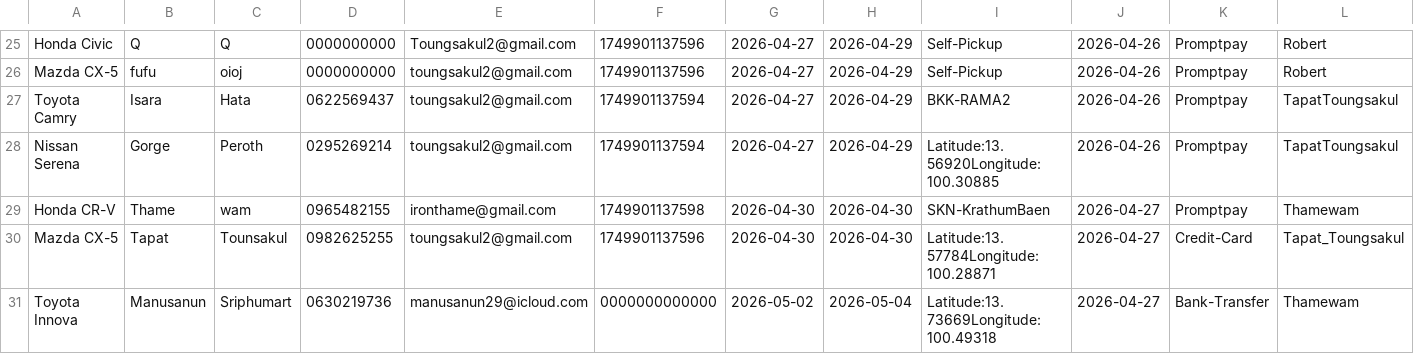
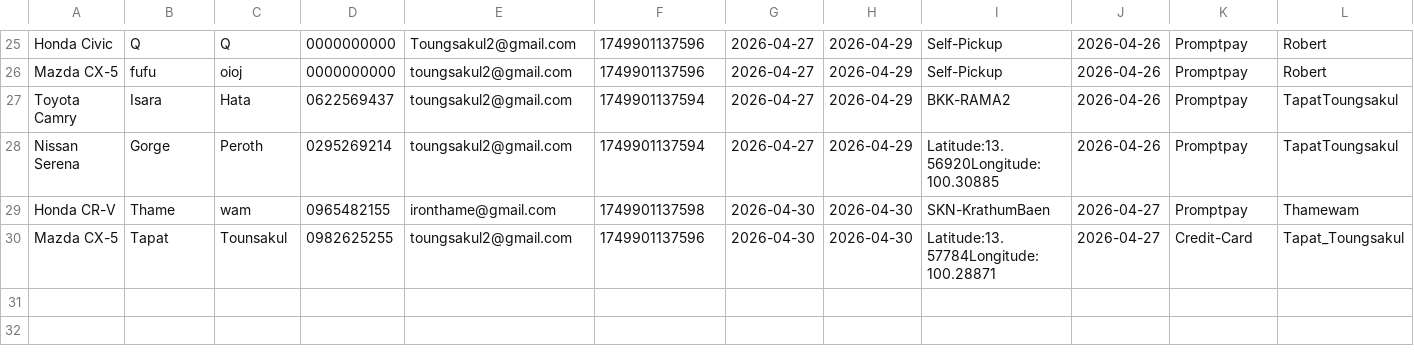
Before and after one commit to Txpxt-xuto/Project-idea, a CSV file: NEW-Website/CUSTOMER.csv, drawn as a sheet; only a part is shown, gaps mark what is left out; rows hold the shown columns only; the diff names each change by its address in the sheet, - before the commit and + after, or states it on an @@ line.

Commit message:
Update CUSTOMER.csv

```diff
--- a/NEW-Website/CUSTOMER.csv
+++ b/NEW-Website/CUSTOMER.csv
-row 31: Toyota Innova | Manusanun | Sriphumart | 0630219736 | manusanun29@icloud.com | 0000000000000 | 2026-05-02 | 2026-05-04 | Latitude:13.73669Longitude:100.49318 | 2026-04-27 | Bank-Transfer | Thamewam
```
